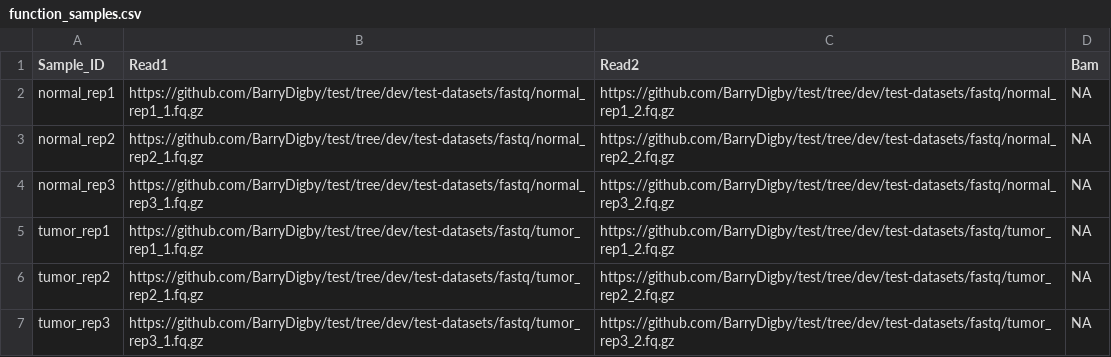
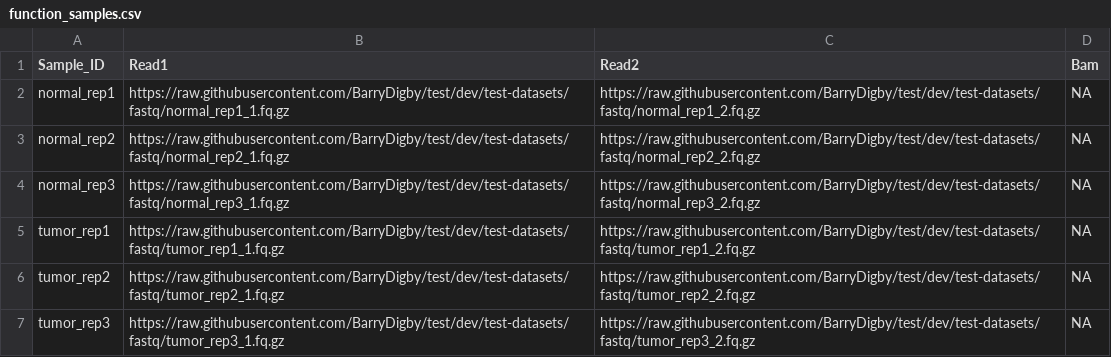
Before and after one commit to nf-core/circrna, a CSV file: function_samples.csv, drawn as a sheet.

Commit message:
rawgithub

```diff
--- a/function_samples.csv
+++ b/function_samples.csv
@@ -1,7 +1,7 @@
 Sample_ID,Read1,Read2,Bam
-normal_rep1,https://github.com/BarryDigby/test/tree/dev/test-datasets/fastq/normal_rep1_1.fq.gz,https://github.com/BarryDigby/test/tree/dev/test-datasets/fastq/normal_rep1_2.fq.gz,NA
-normal_rep2,https://github.com/BarryDigby/test/tree/dev/test-datasets/fastq/normal_rep2_1.fq.gz,https://github.com/BarryDigby/test/tree/dev/test-datasets/fastq/normal_rep2_2.fq.gz,NA
-normal_rep3,https://github.com/BarryDigby/test/tree/dev/test-datasets/fastq/normal_rep3_1.fq.gz,https://github.com/BarryDigby/test/tree/dev/test-datasets/fastq/normal_rep3_2.fq.gz,NA
-tumor_rep1,https://github.com/BarryDigby/test/tree/dev/test-datasets/fastq/tumor_rep1_1.fq.gz,https://github.com/BarryDigby/test/tree/dev/test-datasets/fastq/tumor_rep1_2.fq.gz,NA
-tumor_rep2,https://github.com/BarryDigby/test/tree/dev/test-datasets/fastq/tumor_rep2_1.fq.gz,https://github.com/BarryDigby/test/tree/dev/test-datasets/fastq/tumor_rep2_2.fq.gz,NA
-tumor_rep3,https://github.com/BarryDigby/test/tree/dev/test-datasets/fastq/tumor_rep3_1.fq.gz,https://github.com/BarryDigby/test/tree/dev/test-datasets/fastq/tumor_rep3_2.fq.gz,NA
+normal_rep1,https://raw.githubusercontent.com/BarryDigby/test/dev/test-datasets/fastq/normal_rep1_1.fq.gz,https://raw.githubusercontent.com/BarryDigby/test/dev/test-datasets/fastq/normal_rep1_2.fq.gz,NA
+normal_rep2,https://raw.githubusercontent.com/BarryDigby/test/dev/test-datasets/fastq/normal_rep2_1.fq.gz,https://raw.githubusercontent.com/BarryDigby/test/dev/test-datasets/fastq/normal_rep2_2.fq.gz,NA
+normal_rep3,https://raw.githubusercontent.com/BarryDigby/test/dev/test-datasets/fastq/normal_rep3_1.fq.gz,https://raw.githubusercontent.com/BarryDigby/test/dev/test-datasets/fastq/normal_rep3_2.fq.gz,NA
+tumor_rep1,https://raw.githubusercontent.com/BarryDigby/test/dev/test-datasets/fastq/tumor_rep1_1.fq.gz,https://raw.githubusercontent.com/BarryDigby/test/dev/test-datasets/fastq/tumor_rep1_2.fq.gz,NA
+tumor_rep2,https://raw.githubusercontent.com/BarryDigby/test/dev/test-datasets/fastq/tumor_rep2_1.fq.gz,https://raw.githubusercontent.com/BarryDigby/test/dev/test-datasets/fastq/tumor_rep2_2.fq.gz,NA
+tumor_rep3,https://raw.githubusercontent.com/BarryDigby/test/dev/test-datasets/fastq/tumor_rep3_1.fq.gz,https://raw.githubusercontent.com/BarryDigby/test/dev/test-datasets/fastq/tumor_rep3_2.fq.gz,NA
```
